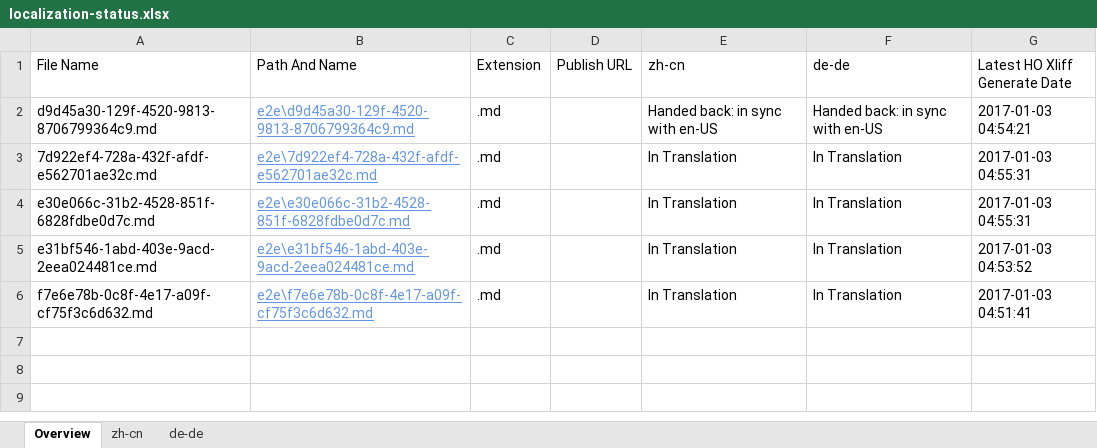
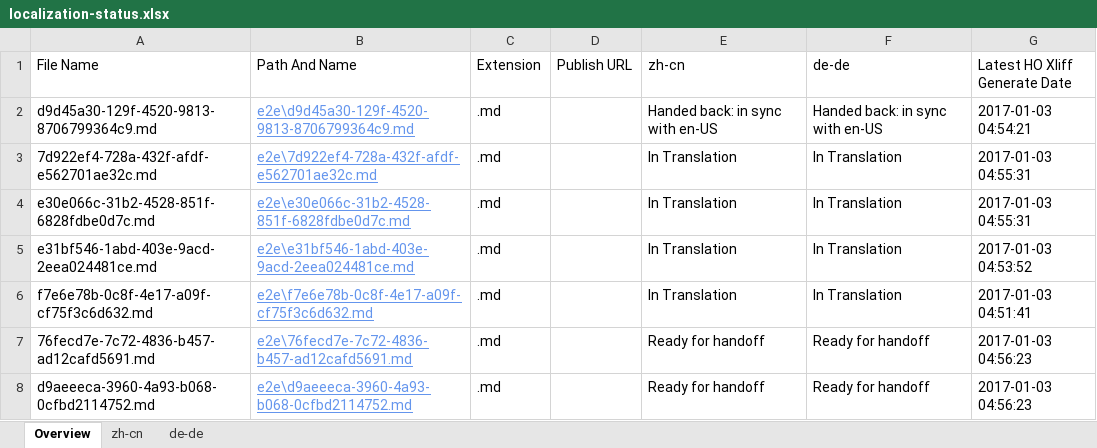
Before and after one commit to OpenLocalizationTestOrg/ol-test1-handback, an Excel workbook: ol-handback/OpenLocalizationTestOrg/ol-test1/ci/localization-status.xlsx, sheet Overview, drawn as a sheet; values as stored, in another font and other column widths than the file's, no borders; table styles not drawn; the diff names each change by its address in the sheet, - before the commit and + after, or states it on an @@ line.

Commit message:
Generate Report for Handoff

```diff
--- a/ol-handback/OpenLocalizationTestOrg/ol-test1/ci/localization-status.xlsx (sheet Overview)
+++ b/ol-handback/OpenLocalizationTestOrg/ol-test1/ci/localization-status.xlsx (sheet Overview)
+row 7: 76fecd7e-7c72-4836-b457-ad12cafd5691.md | e2e\76fecd7e-7c72-4836-b457-ad12cafd5691.md | .md |  | Ready for handoff | Ready for handoff | 2017-01-03 04:56:23
+row 8: d9aeeeca-3960-4a93-b068-0cfbd2114752.md | e2e\d9aeeeca-3960-4a93-b068-0cfbd2114752.md | .md |  | Ready for handoff | Ready for handoff | 2017-01-03 04:56:23
```
Also changed, not shown: sheet zh-cn, sheet de-de.
